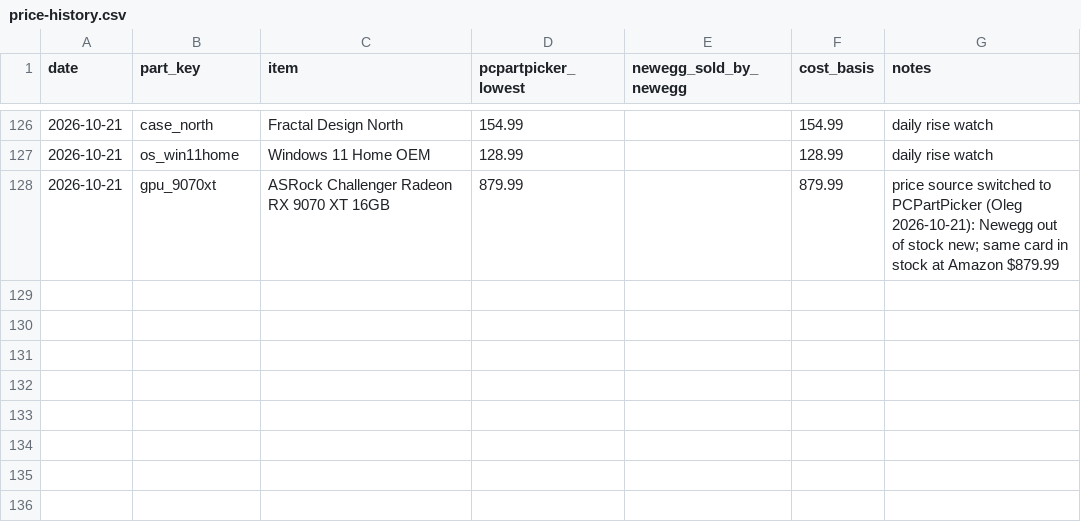
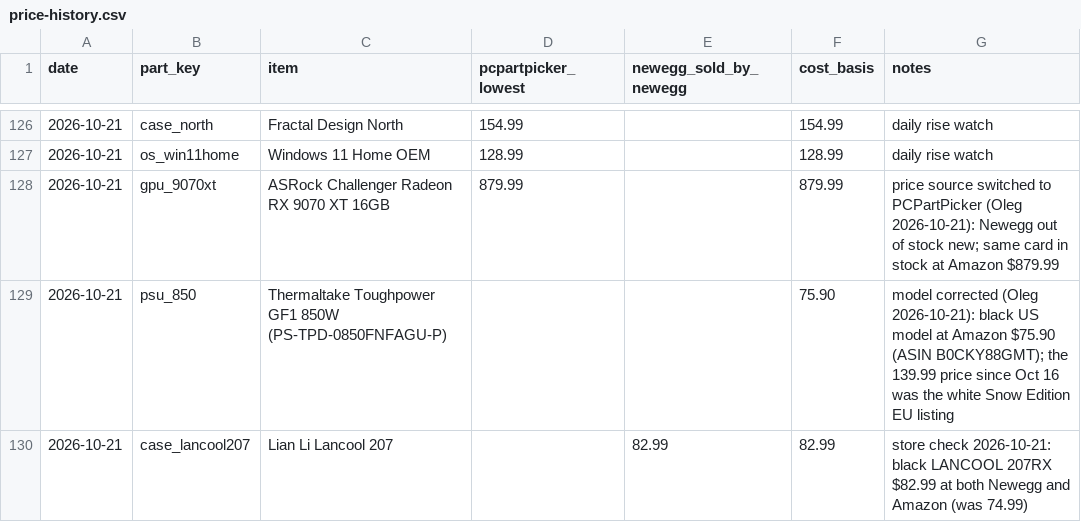
Before and after one commit to olegnochka/framefoundry, a CSV file: public/data/price-history.csv, drawn as a sheet; only a part is shown, gaps mark what is left out.

Commit message:
Re-price builds from 2026-10-21 part prices: Mainstream $1,999, Performance $2,599, Quiet Creator $3,799
Automated by the Frame Foundry daily price check.

```diff
--- a/public/data/price-history.csv
+++ b/public/data/price-history.csv
@@ -128 +128,3 @@ date,part_key,item,pcpartpicker_lowest,newegg_sold_by_newegg,cost_basis,notes
 2026-10-21,gpu_9070xt,ASRock Challenger Radeon RX 9070 XT 16GB,879.99,,879.99,"price source switched to PCPartPicker (Oleg 2026-10-21): Newegg out of stock new; same card in stock at Amazon $879.99"
+2026-10-21,psu_850,Thermaltake Toughpower GF1 850W (PS-TPD-0850FNFAGU-P),,,75.90,"model corrected (Oleg 2026-10-21): black US model at Amazon $75.90 (ASIN B0CKY88GMT); the 139.99 price since Oct 16 was the white Snow Edition EU listing"
+2026-10-21,case_lancool207,Lian Li Lancool 207,,82.99,82.99,"store check 2026-10-21: black LANCOOL 207RX $82.99 at both Newegg and Amazon (was 74.99)"
```
Also changed, not shown: public/data/builds-today.csv, public/data/prices-today.csv, 9 other files.
